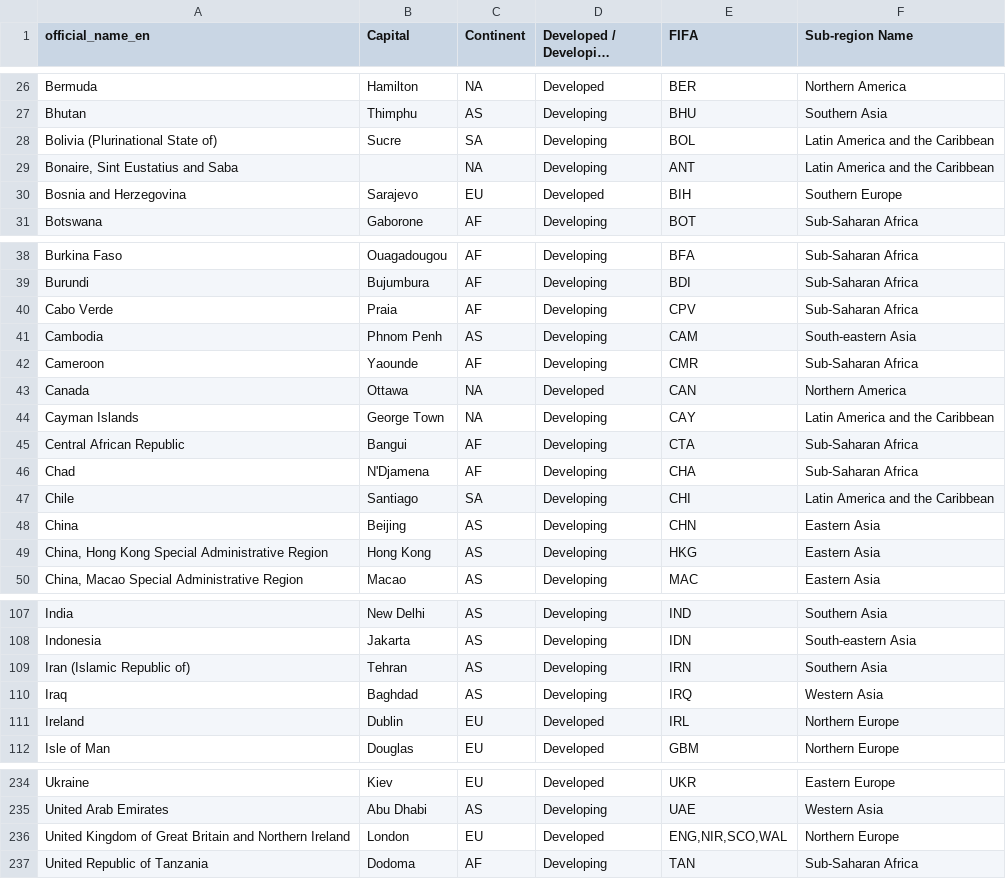
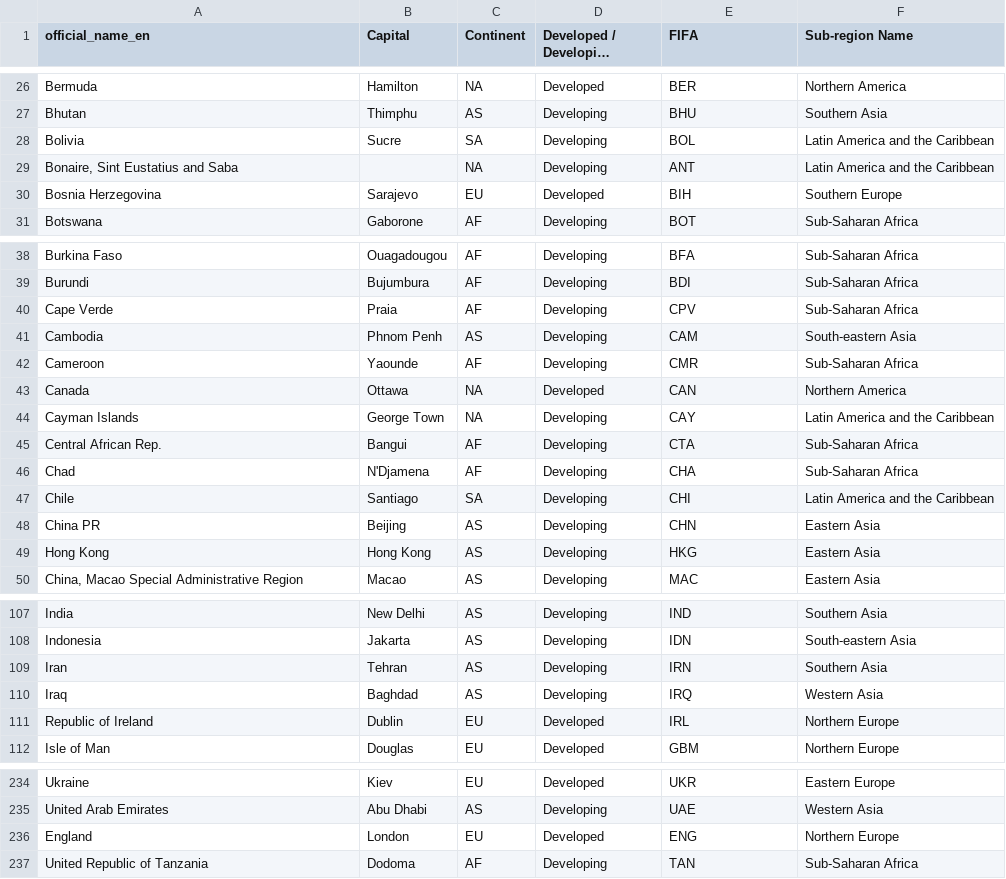
Before and after one commit to jaegoan9/Fifa18-DB-Project, a CSV file: country-codes.csv, drawn as a sheet; only a part is shown, gaps mark what is left out; long unchanged cells end in …; the diff covers the shown part only.

```diff
--- a/country-codes.csv
+++ b/country-codes.csv
@@ -27,5 +27,5 @@ Bermuda,Hamilton,NA,Developed,BER,Northern America
 Bhutan,Thimphu,AS,Developing,BHU,Southern Asia
-Bolivia (Plurinational State of),Sucre,SA,Developing,BOL,Latin America and the Caribbean
+Bolivia,Sucre,SA,Developing,BOL,Latin America and the Caribbean
 "Bonaire, Sint Eustatius and Saba",,NA,Developing,ANT,Latin America and the Caribbean
-Bosnia and Herzegovina,Sarajevo,EU,Developed,BIH,Southern Europe
+Bosnia Herzegovina,Sarajevo,EU,Developed,BIH,Southern Europe
 Botswana,Gaborone,AF,Developing,BOT,Sub-Saharan Africa
@@ -39,3 +39,3 @@ Burkina Faso,Ouagadougou,AF,Developing,BFA,Sub-Saharan Africa
 Burundi,Bujumbura,AF,Developing,BDI,Sub-Saharan Africa
-Cabo Verde,Praia,AF,Developing,CPV,Sub-Saharan Africa
+Cape Verde,Praia,AF,Developing,CPV,Sub-Saharan Africa
 Cambodia,Phnom Penh,AS,Developing,CAM,South-eastern Asia
@@ -44,7 +44,7 @@ Canada,Ottawa,NA,Developed,CAN,Northern America
 Cayman Islands,George Town,NA,Developing,CAY,Latin America and the Caribbean
-Central African Republic,Bangui,AF,Developing,CTA,Sub-Saharan Africa
+Central African Rep.,Bangui,AF,Developing,CTA,Sub-Saharan Africa
 Chad,N'Djamena,AF,Developing,CHA,Sub-Saharan Africa
 Chile,Santiago,SA,Developing,CHI,Latin America and the Caribbean
-China,Beijing,AS,Developing,CHN,Eastern Asia
-"China, Hong Kong Special Administrative Region",Hong Kong,AS,Developing,HKG,Eastern Asia
+China PR,Beijing,AS,Developing,CHN,Eastern Asia
+Hong Kong,Hong Kong,AS,Developing,HKG,Eastern Asia
 "China, Macao Special Administrative Region",Macao,AS,Developing,MAC,Eastern Asia
@@ -108,5 +108,5 @@ India,New Delhi,AS,Developing,IND,Southern Asia
 Indonesia,Jakarta,AS,Developing,IDN,South-eastern Asia
-Iran (Islamic Republic of),Tehran,AS,Developing,IRN,Southern Asia
+Iran,Tehran,AS,Developing,IRN,Southern Asia
 Iraq,Baghdad,AS,Developing,IRQ,Western Asia
-Ireland,Dublin,EU,Developed,IRL,Northern Europe
+Republic of Ireland,Dublin,EU,Developed,IRL,Northern Europe
 Isle of Man,Douglas,EU,Developed,GBM,Northern Europe
@@ -235,3 +235,3 @@ Ukraine,Kiev,EU,Developed,UKR,Eastern Europe
 United Arab Emirates,Abu Dhabi,AS,Developing,UAE,Western Asia
-United Kingdom of Great Britain and Northern Ireland,London,EU,Developed,"ENG,NIR,SCO,WAL",Northern Europe
+England,London,EU,Developed,ENG,Northern Europe
 United Republic of Tanzania,Dodoma,AF,Developing,TAN,Sub-Saharan Africa
```
Also changed, not shown: 3 added rows and 15 edited cells elsewhere in this file.
